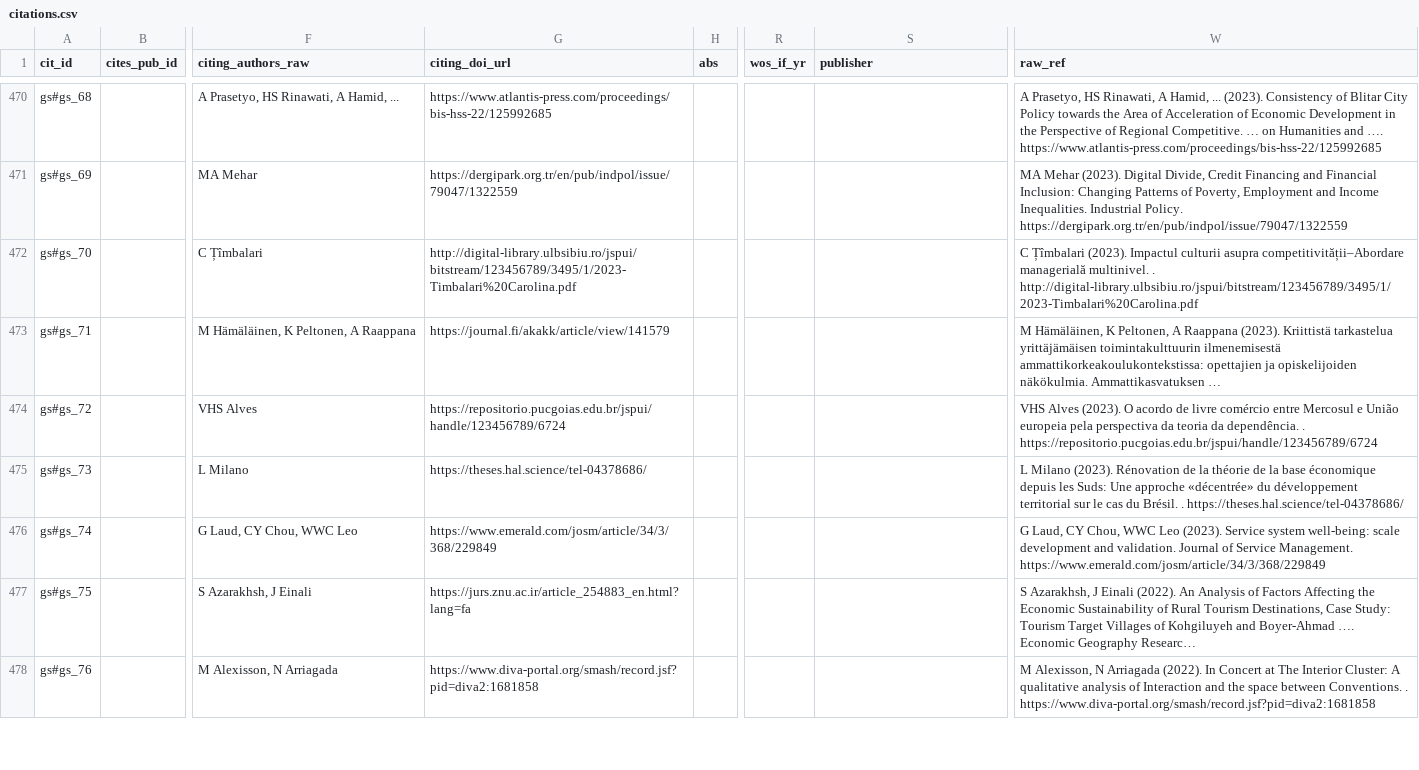
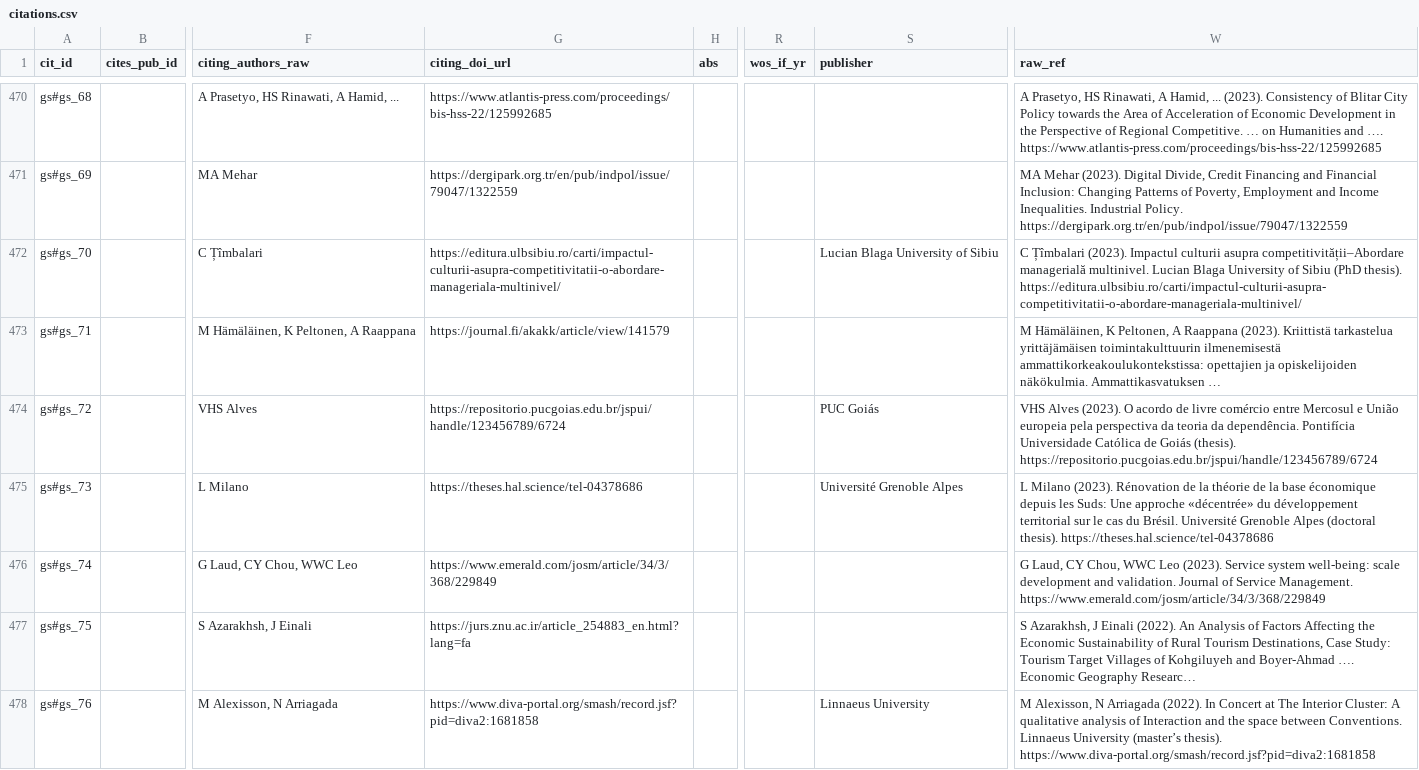
Before and after one commit to chdimosthenis/chdimosthenis.github.io, a CSV file: assets/citations/citations.csv, drawn as a sheet; only a part is shown, gaps mark what is left out; long unchanged cells end in …; the diff covers the shown part only; the diff names each change by its address in the sheet, - before the commit and + after, or states it on an @@ line.

```diff
--- a/assets/citations/citations.csv
+++ b/assets/citations/citations.csv
-G472 (citing_doi_url): http://digital-library.ulbsibiu.ro/jspui/bitstream/123456789/3495/1/2023-Timbalari%20Carolina.pdf
+G472 (citing_doi_url): https://editura.ulbsibiu.ro/carti/impactul-culturii-asupra-competitivitatii-o-abordare-manageriala-multinivel/
-S472 (publisher): (empty)
+S472 (publisher): Lucian Blaga University of Sibiu
-W472 (raw_ref): …managerială multinivel. . http://digital-library.ulbsibiu.ro/jspui/bitstream/123456789/3495/1/2023-Timbalari%20Carolina.pdf
+W472 (raw_ref): …managerială multinivel. Lucian Blaga University of Sibiu (PhD thesis). https://editura.ulbsibiu.ro/carti/impactul-culturii-asupra-competitivitatii-o-abordare-manageriala-multinivel/
-S474 (publisher): (empty)
+S474 (publisher): PUC Goiás
-W474 (raw_ref): …da dependência. . https://repositorio.pucgoias.edu.br/jspui/handle/123456789/6724
+W474 (raw_ref): …da dependência. Pontifícia Universidade Católica de Goiás (thesis). https://repositorio.pucgoias.edu.br/jspui/handle/123456789/6724
-G475 (citing_doi_url): https://theses.hal.science/tel-04378686/
+G475 (citing_doi_url): https://theses.hal.science/tel-04378686
-S475 (publisher): (empty)
+S475 (publisher): Université Grenoble Alpes
-W475 (raw_ref): …du Brésil. . https://theses.hal.science/tel-04378686/
+W475 (raw_ref): …du Brésil. Université Grenoble Alpes (doctoral thesis). https://theses.hal.science/tel-04378686
-S478 (publisher): (empty)
+S478 (publisher): Linnaeus University
-W478 (raw_ref): …between Conventions. . https://www.diva-portal.org/smash/record.jsf?pid=diva2:1681858
+W478 (raw_ref): …between Conventions. Linnaeus University (master’s thesis). https://www.diva-portal.org/smash/record.jsf?pid=diva2:1681858
```
Also changed, not shown: 66 edited cells elsewhere in this file, 2 other files.
